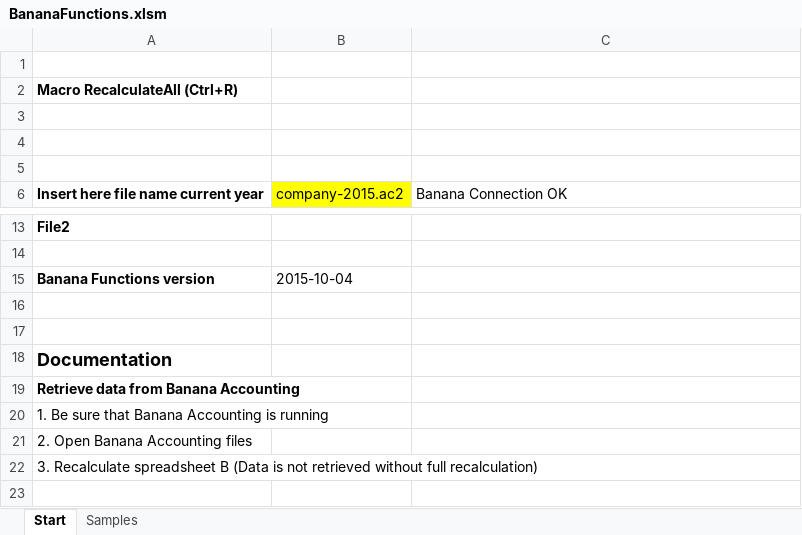
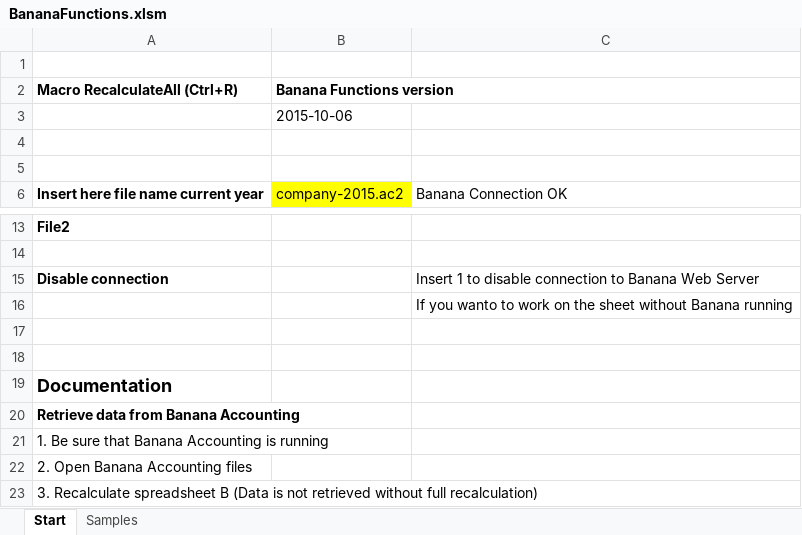
Before and after one commit to BananaAccounting/General, an Excel workbook: ExcelFunctions/BananaFunctions.xlsm, sheet Start, drawn as a sheet; only a part is shown, gaps mark what is left out; the shorter side is filled out with more unchanged rows; values as stored, in another font and other column widths than the file's, no borders; charts and pictures not drawn; removed rows and columns are numbered as before the commit, all else as after; the diff names each change by its address in the sheet, - before the commit and + after, or states it on an @@ line.

```diff
--- a/ExcelFunctions/BananaFunctions.xlsm (sheet Start)
+++ b/ExcelFunctions/BananaFunctions.xlsm (sheet Start)
-B2: (empty)
+B2: Banana Functions version
-B3 (Banana Functions version): (empty)
+B3 (Banana Functions version): 2015-10-06
-row 15: Banana Functions version | 2015-10-04
+row 15: Disable connection |  | Insert 1 to disable connection to Banana Web Server
+row 16:  |  | If you wanto to work on the sheet without Banana running
```
Also changed, not shown: formulas that keep their value, charts or pictures, ExcelFunctions/BananaFunctionsUseAll.xlsm, 1 other file.
